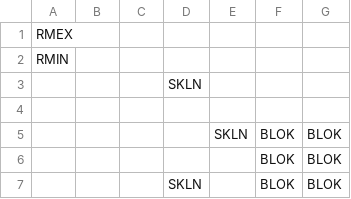
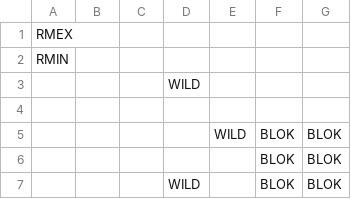
Before and after one commit to kylegessel/sprintfinity3902, a CSV file: Sprintfinity3902/Content/RoomTemplates/Room4.csv, drawn as a sheet.

```diff
--- a/Sprintfinity3902/Content/RoomTemplates/Room4.csv
+++ b/Sprintfinity3902/Content/RoomTemplates/Room4.csv
@@ -2,6 +2,6 @@ RMEX,,,,,,,,,,,
 RMIN,,,,,,,,,,,
- , , ,SKLN, , , , , , , ,
+ , , ,WILD, , , , , , , ,
  , , , , , , , , , , ,
- , , , ,SKLN,BLOK,BLOK, , , , ,
+ , , , ,WILD,BLOK,BLOK, , , , ,
  , , , , ,BLOK,BLOK, , , , ,
- , , ,SKLN, ,BLOK,BLOK, , , , ,
+ , , ,WILD, ,BLOK,BLOK, , , , ,
```
Also changed, not shown: Sprintfinity3902/Content/RoomTemplates/Room1.csv, Sprintfinity3902/Content/RoomTemplates/Room3.csv, 1 other file.
